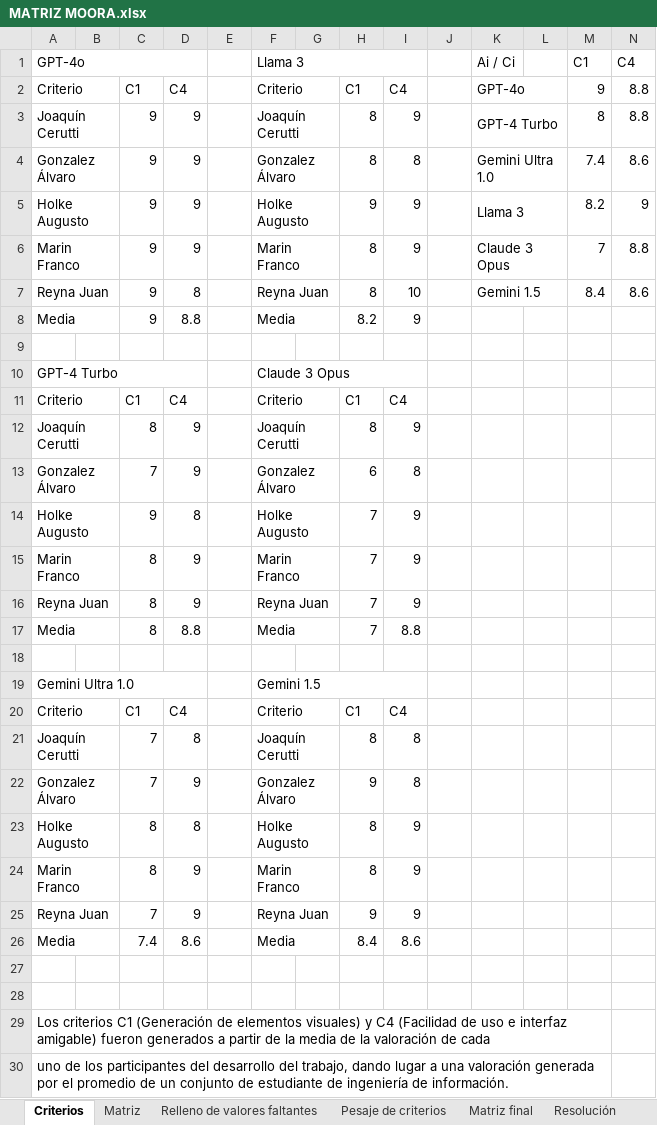
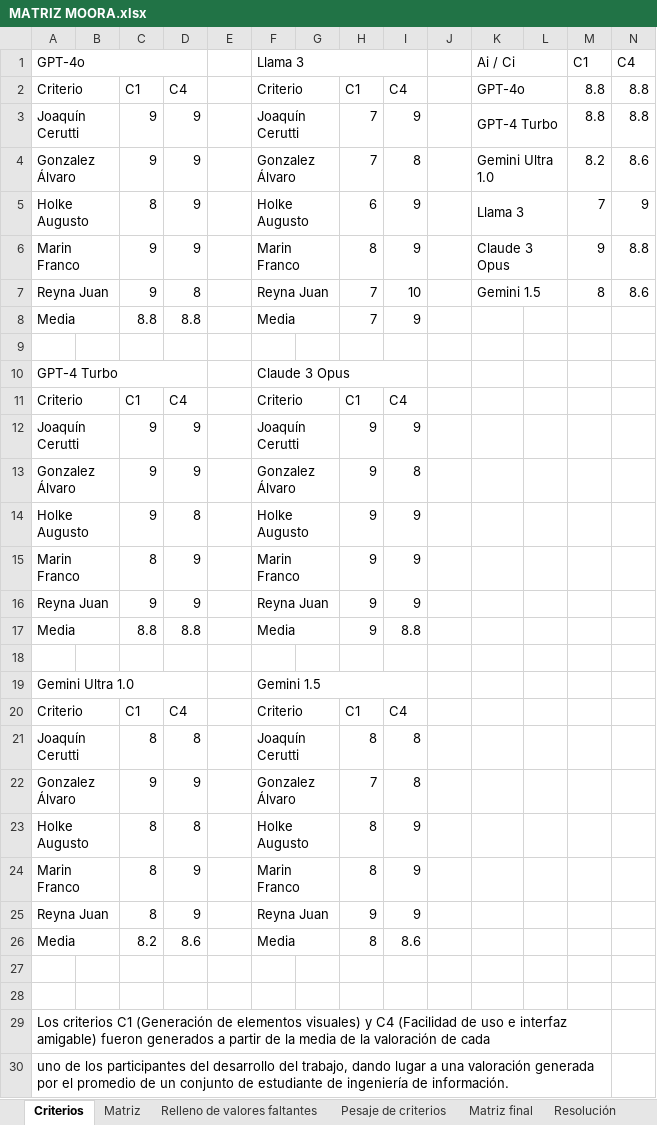
Before and after one commit to JoaquinCerutti/dec, an Excel workbook: MATRIZ MOORA.xlsx, sheet Criterios, drawn as a sheet; values as stored, in another font and other column widths than the file's, no cell formats; the diff names each change by its address in the sheet, - before the commit and + after, or states it on an @@ line.

```diff
--- a/MATRIZ MOORA.xlsx (sheet Criterios)
+++ b/MATRIZ MOORA.xlsx (sheet Criterios)
+K1:L1 merged
-M2 (C1): 9
+M2 (C1): 8.8
-H3:H4: 8
+H3:H4: 7
-M3 (C1): 8
+M3 (C1): 8.8
-M4 (C1): 7.4
+M4 (C1): 8.2
-C5: 9
+C5: 8
-H5: 9
+H5: 6
-M5 (C1): 8.2
+M5 (C1): 7
-M6 (C1): 7
+M6 (C1): 9
-H7: 8
+H7: 7
-M7 (C1): 8.4
+M7 (C1): 8
-C8: 9
+C8: 8.8
-H8: 8.2
+H8: 7
-C12: 8
+C12: 9
-H12: 8
+H12: 9
-C13: 7
+C13: 9
-H13: 6
+H13: 9
-H14:H17: 7
+H14:H17: 9
-C16: 8
+C16: 9
-C17: 8
+C17: 8.8
-C21: 7
+C21: 8
-C22: 7
+C22: 9
-H22: 9
+H22: 7
-C25: 7
+C25: 8
-C26: 7.4
+C26: 8.2
-H26: 8.4
+H26: 8
```
Also changed, not shown: sheet Pesaje de criterios, sheet Matriz, sheet Matriz final, sheet Relleno de valores faltantes, cell formats, 5 other files.
